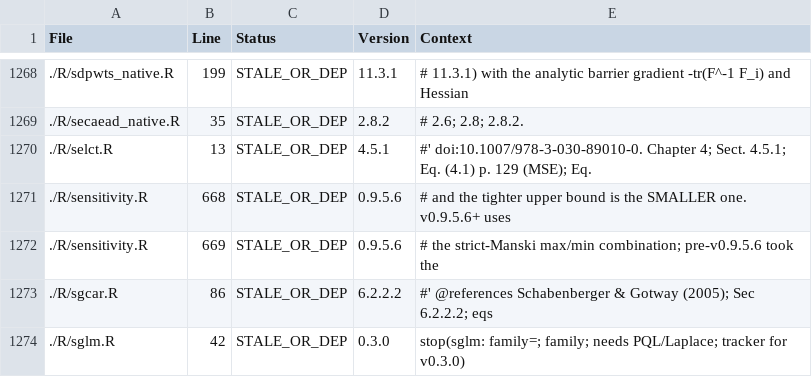
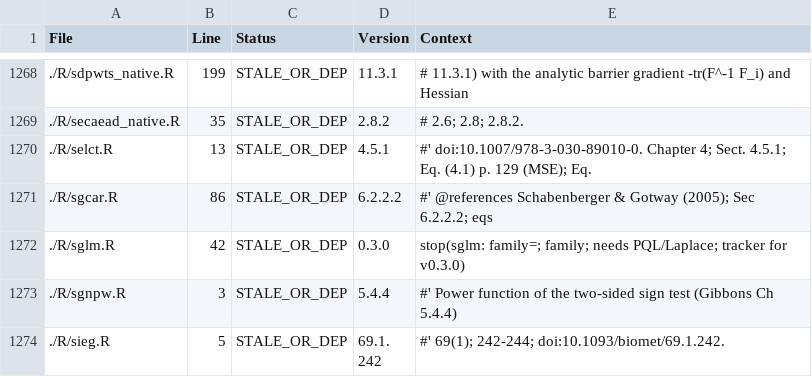
Before and after one commit to rootcoder007/rmorie, a CSV file: VERSION_INVENTORY.csv, drawn as a sheet; only a part is shown, gaps mark what is left out; the shorter side is filled out with more unchanged rows.

```diff
--- a/VERSION_INVENTORY.csv
+++ b/VERSION_INVENTORY.csv
@@ -1270,4 +1270,2 @@ File,Line,Status,Version,Context
 ./R/selct.R,13,STALE_OR_DEP,4.5.1,"#' doi:10.1007/978-3-030-89010-0.  Chapter 4; Sect. 4.5.1; Eq. (4.1) p. 129 (MSE); Eq."
-./R/sensitivity.R,668,STALE_OR_DEP,0.9.5.6,"# and the tighter upper bound is the SMALLER one. v0.9.5.6+ uses"
-./R/sensitivity.R,669,STALE_OR_DEP,0.9.5.6,"# the strict-Manski max/min combination; pre-v0.9.5.6 took the"
 ./R/sgcar.R,86,STALE_OR_DEP,6.2.2.2,"#' @references Schabenberger & Gotway (2005); Sec 6.2.2.2; eqs"
```
Also changed, not shown: 13 other files.
